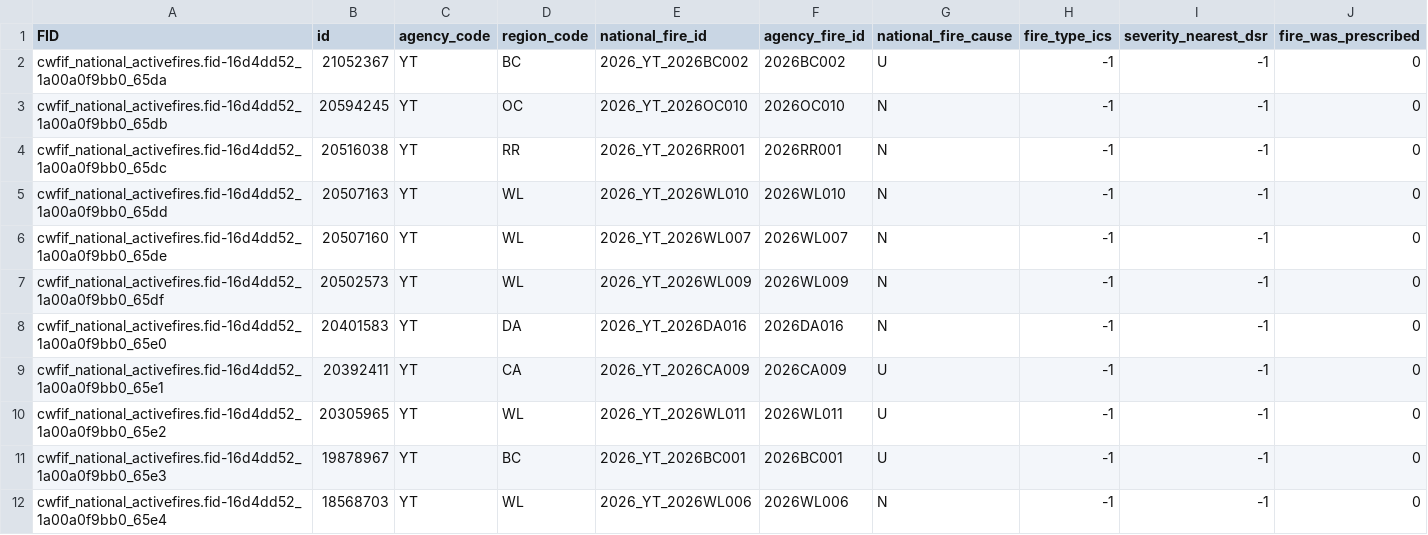
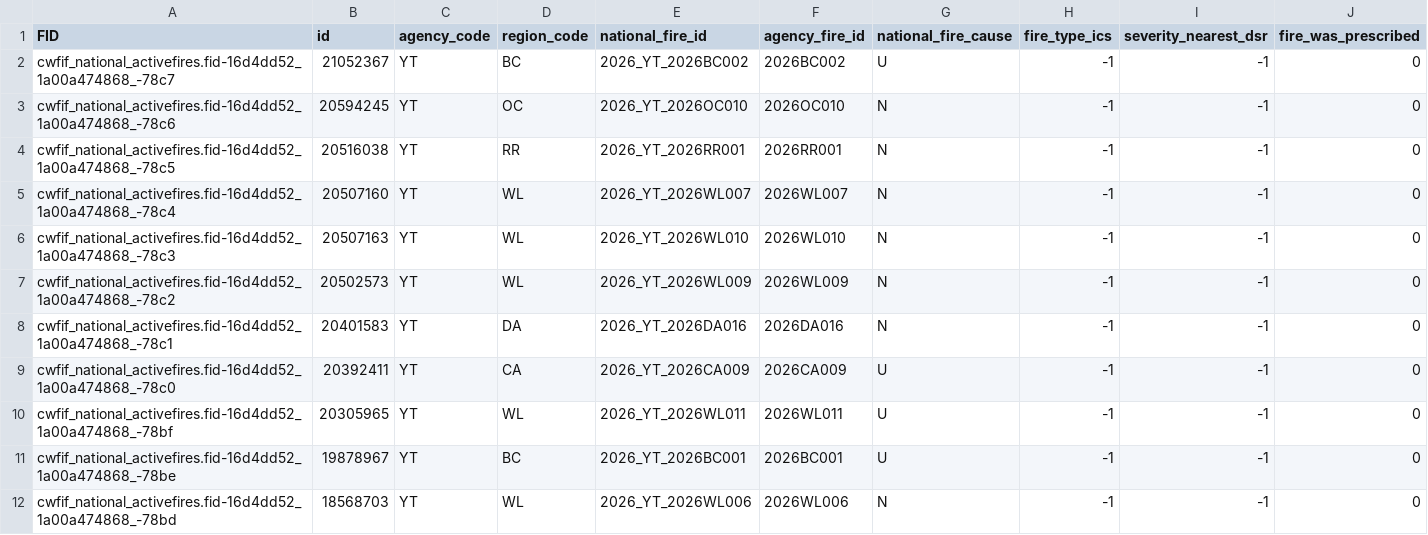
Before and after one commit to jagius/cda-air-quality-compiler, a CSV file: docs/active_fires_yt.csv, drawn as a sheet; only a part is shown; removed rows and columns are numbered as before the commit, all else as after; rows hold the shown columns only; the diff covers the shown part only; the diff names each change by its address in the sheet, - before the commit and + after, or states it on an @@ line.

```diff
--- a/docs/active_fires_yt.csv
+++ b/docs/active_fires_yt.csv
-A2 (FID): cwfif_national_activefires.fid-16d4dd52_1a00a0f9bb0_65da
+A2 (FID): cwfif_national_activefires.fid-16d4dd52_1a00a474868_-78c7
-A3 (FID): cwfif_national_activefires.fid-16d4dd52_1a00a0f9bb0_65db
+A3 (FID): cwfif_national_activefires.fid-16d4dd52_1a00a474868_-78c6
-A4 (FID): cwfif_national_activefires.fid-16d4dd52_1a00a0f9bb0_65dc
+A4 (FID): cwfif_national_activefires.fid-16d4dd52_1a00a474868_-78c5
-row 5: cwfif_national_activefires.fid-16d4dd52_1a00a0f9bb0_65dd | 20507163 | YT | WL | 2026_YT_2026WL010 | 2026WL010 | N | -1 | -1 | 0
-A5 (FID): cwfif_national_activefires.fid-16d4dd52_1a00a0f9bb0_65de
+A5 (FID): cwfif_national_activefires.fid-16d4dd52_1a00a474868_-78c4
+row 6: cwfif_national_activefires.fid-16d4dd52_1a00a474868_-78c3 | 20507163 | YT | WL | 2026_YT_2026WL010 | 2026WL010 | N | -1 | -1 | 0
-A7 (FID): cwfif_national_activefires.fid-16d4dd52_1a00a0f9bb0_65df
+A7 (FID): cwfif_national_activefires.fid-16d4dd52_1a00a474868_-78c2
-A8 (FID): cwfif_national_activefires.fid-16d4dd52_1a00a0f9bb0_65e0
+A8 (FID): cwfif_national_activefires.fid-16d4dd52_1a00a474868_-78c1
-A9 (FID): cwfif_national_activefires.fid-16d4dd52_1a00a0f9bb0_65e1
+A9 (FID): cwfif_national_activefires.fid-16d4dd52_1a00a474868_-78c0
-A10 (FID): cwfif_national_activefires.fid-16d4dd52_1a00a0f9bb0_65e2
+A10 (FID): cwfif_national_activefires.fid-16d4dd52_1a00a474868_-78bf
-A11 (FID): cwfif_national_activefires.fid-16d4dd52_1a00a0f9bb0_65e3
+A11 (FID): cwfif_national_activefires.fid-16d4dd52_1a00a474868_-78be
-A12 (FID): cwfif_national_activefires.fid-16d4dd52_1a00a0f9bb0_65e4
+A12 (FID): cwfif_national_activefires.fid-16d4dd52_1a00a474868_-78bd
```
Also changed, not shown: 30 edited cells elsewhere in this file, docs/active_fires.csv, docs/active_fires_bc.csv, 8 other files.
